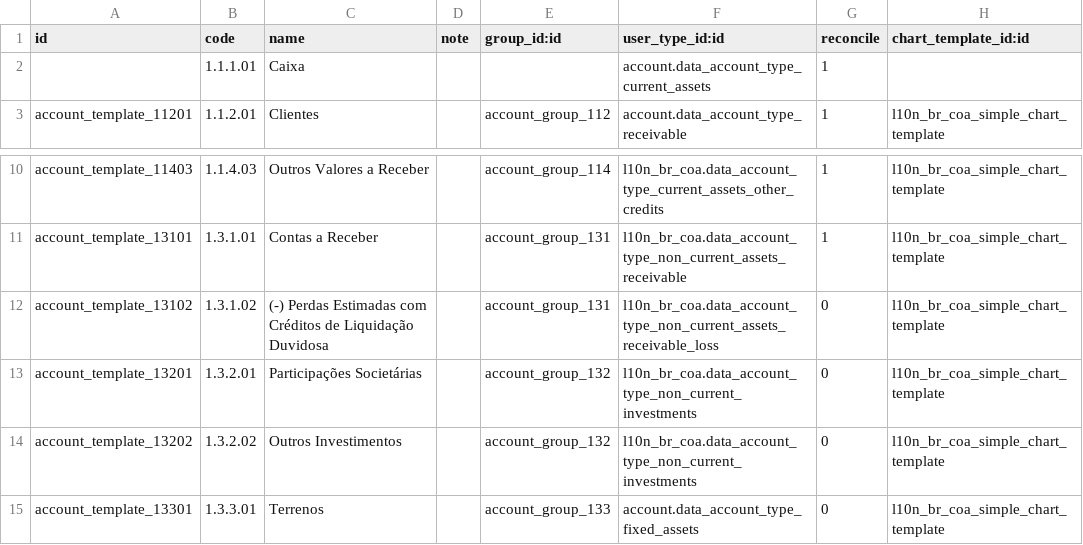
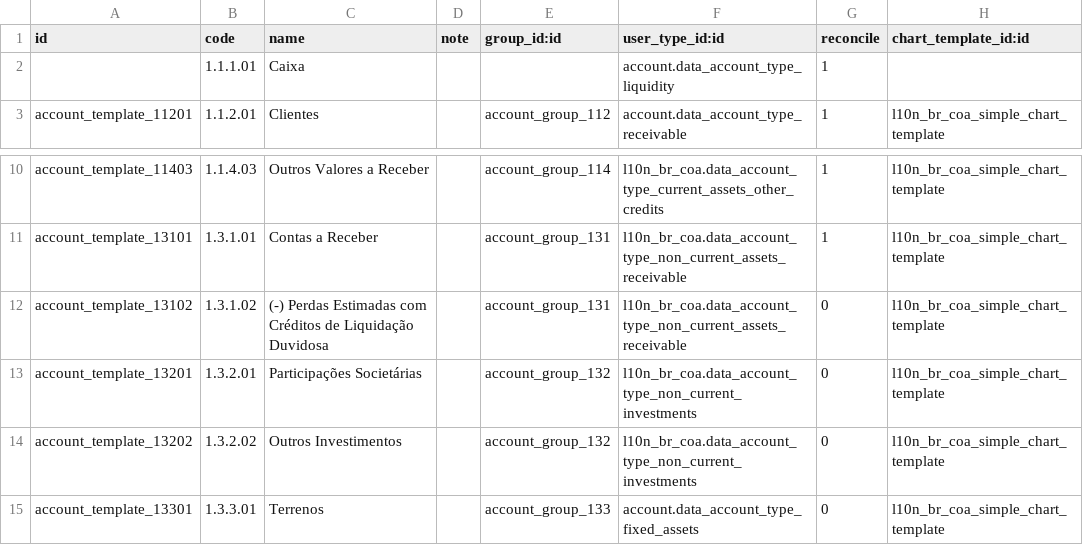
Before and after one commit to felipemotter/l10n-brazil, a CSV file: l10n_br_coa_simple/data/account.account.template.csv, drawn as a sheet; only a part is shown, gaps mark what is left out.

Commit message:
[FIX] l10n_br_coa_simple wrong account.account.type
Signed-off-by: Luis Felipe Mileo <mileo@kmee.com.br>

```diff
--- a/l10n_br_coa_simple/data/account.account.template.csv
+++ b/l10n_br_coa_simple/data/account.account.template.csv
@@ -1,3 +1,3 @@
 "id","code","name","note","group_id:id","user_type_id:id","reconcile","chart_template_id:id"
-,"1.1.1.01","Caixa",,,"account.data_account_type_current_assets","1",
+,"1.1.1.01","Caixa",,,"account.data_account_type_liquidity","1",
 "account_template_11201","1.1.2.01","Clientes",,"account_group_112","account.data_account_type_receivable","1","l10n_br_coa_simple_chart_template"
@@ -11,3 +11,3 @@
 "account_template_13101","1.3.1.01","Contas a Receber",,"account_group_131","l10n_br_coa.data_account_type_non_current_assets_receivable","1","l10n_br_coa_simple_chart_template"
-"account_template_13102","1.3.1.02","(-) Perdas Estimadas com Créditos de Liquidação Duvidosa",,"account_group_131","l10n_br_coa.data_account_type_non_current_assets_receivable_loss","0","l10n_br_coa_simple_chart_template"
+"account_template_13102","1.3.1.02","(-) Perdas Estimadas com Créditos de Liquidação Duvidosa",,"account_group_131","l10n_br_coa.data_account_type_non_current_assets_receivable","0","l10n_br_coa_simple_chart_template"
 "account_template_13201","1.3.2.01","Participações Societárias",,"account_group_132","l10n_br_coa.data_account_type_non_current_investments","0","l10n_br_coa_simple_chart_template"
```
